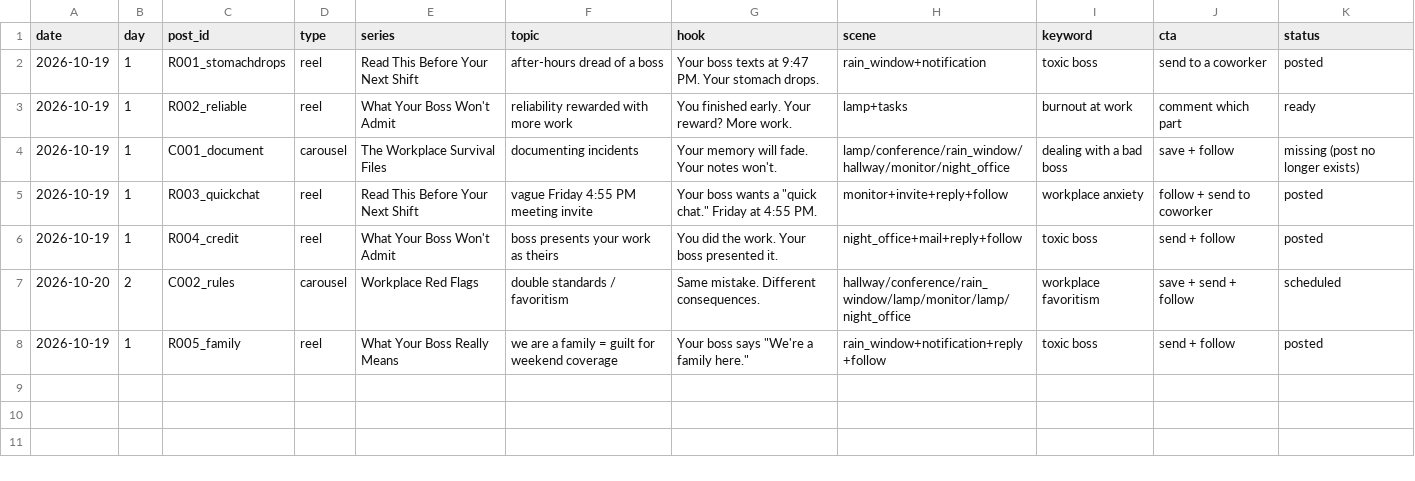
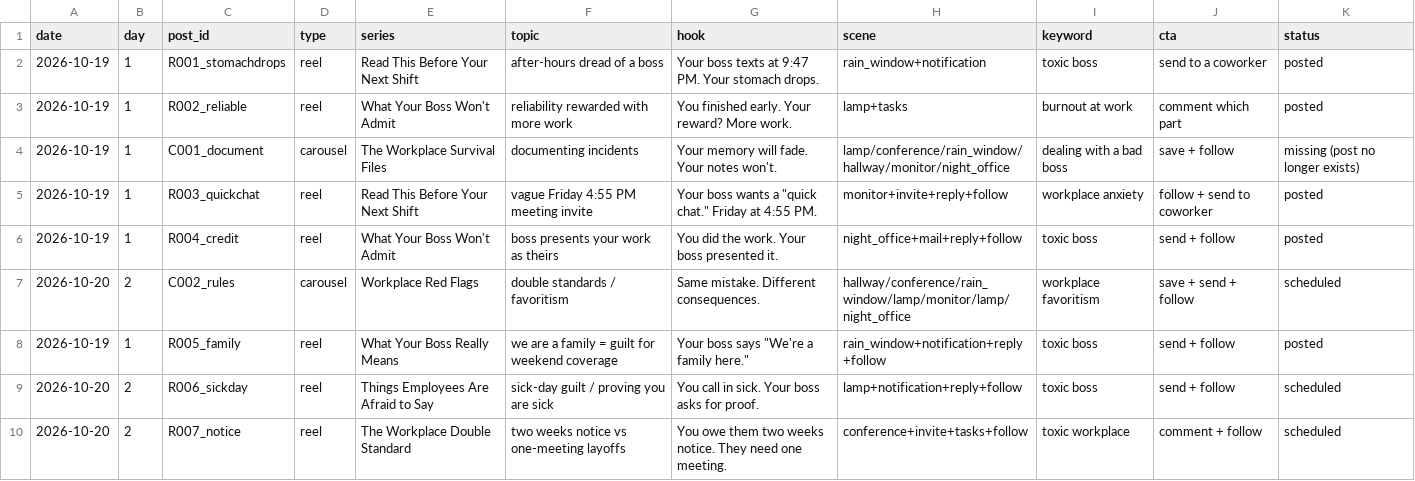
Before and after one commit to shaunmcm/Unspokenatwork, a TSV file: tools/content_log.tsv, drawn as a sheet.

```diff
--- a/tools/content_log.tsv
+++ b/tools/content_log.tsv
@@ -2,3 +2,3 @@ date	day	post_id	type	series	topic	hook	scene	keyword	cta	status
 2026-10-19	1	R001_stomachdrops	reel	Read This Before Your Next Shift	after-hours dread of a boss	Your boss texts at 9:47 PM. Your stomach drops.	rain_window+notification	toxic boss	send to a coworker	posted
-2026-10-19	1	R002_reliable	reel	What Your Boss Won't Admit	reliability rewarded with more work	You finished early. Your reward? More work.	lamp+tasks	burnout at work	comment which part	ready
+2026-10-19	1	R002_reliable	reel	What Your Boss Won't Admit	reliability rewarded with more work	You finished early. Your reward? More work.	lamp+tasks	burnout at work	comment which part	posted
 2026-10-19	1	C001_document	carousel	The Workplace Survival Files	documenting incidents	Your memory will fade. Your notes won't.	lamp/conference/rain_window/hallway/monitor/night_office	dealing with a bad boss	save + follow	missing (post no longer exists)
@@ -8 +8,3 @@ date	day	post_id	type	series	topic	hook	scene	keyword	cta	status
 2026-10-19	1	R005_family	reel	What Your Boss Really Means	"we are a family" = guilt for weekend coverage	Your boss says "We're a family here."	rain_window+notification+reply+follow	toxic boss	send + follow	posted
+2026-10-20	2	R006_sickday	reel	Things Employees Are Afraid to Say	sick-day guilt / proving you are sick	You call in sick. Your boss asks for proof.	lamp+notification+reply+follow	toxic boss	send + follow	scheduled
+2026-10-20	2	R007_notice	reel	The Workplace Double Standard	two weeks notice vs one-meeting layoffs	You owe them two weeks notice. They need one meeting.	conference+invite+tasks+follow	toxic workplace	comment + follow	scheduled
```
Also changed, not shown: 8 other files.
